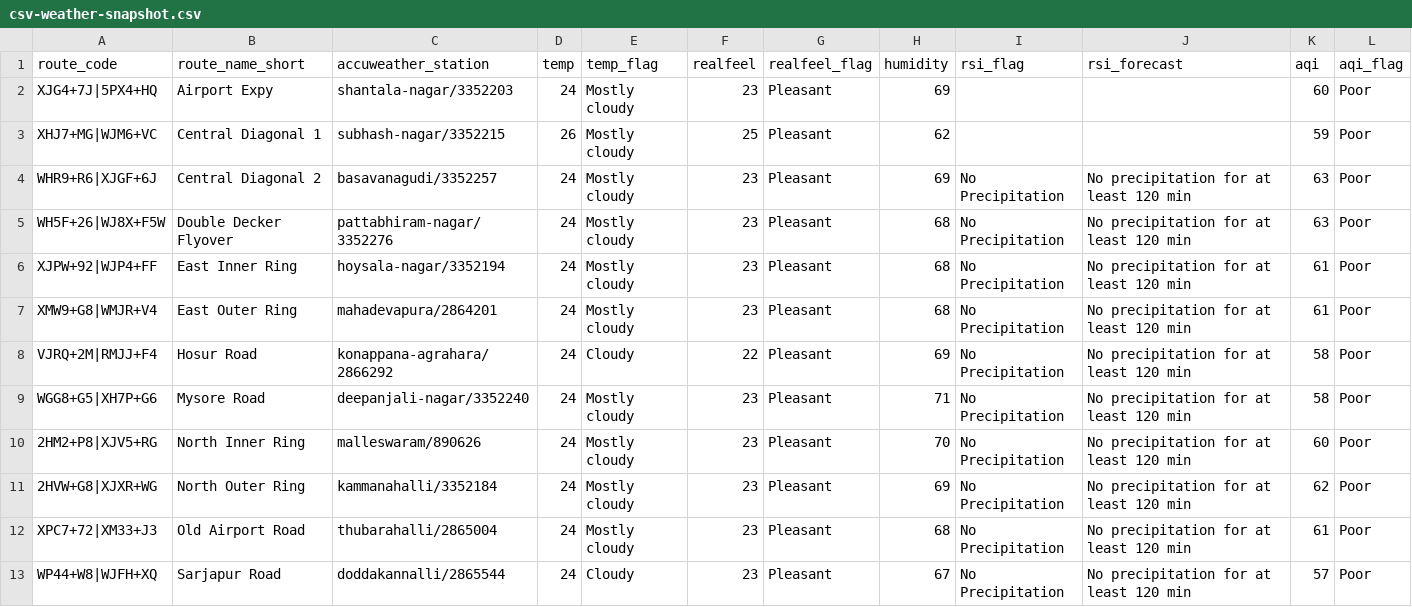
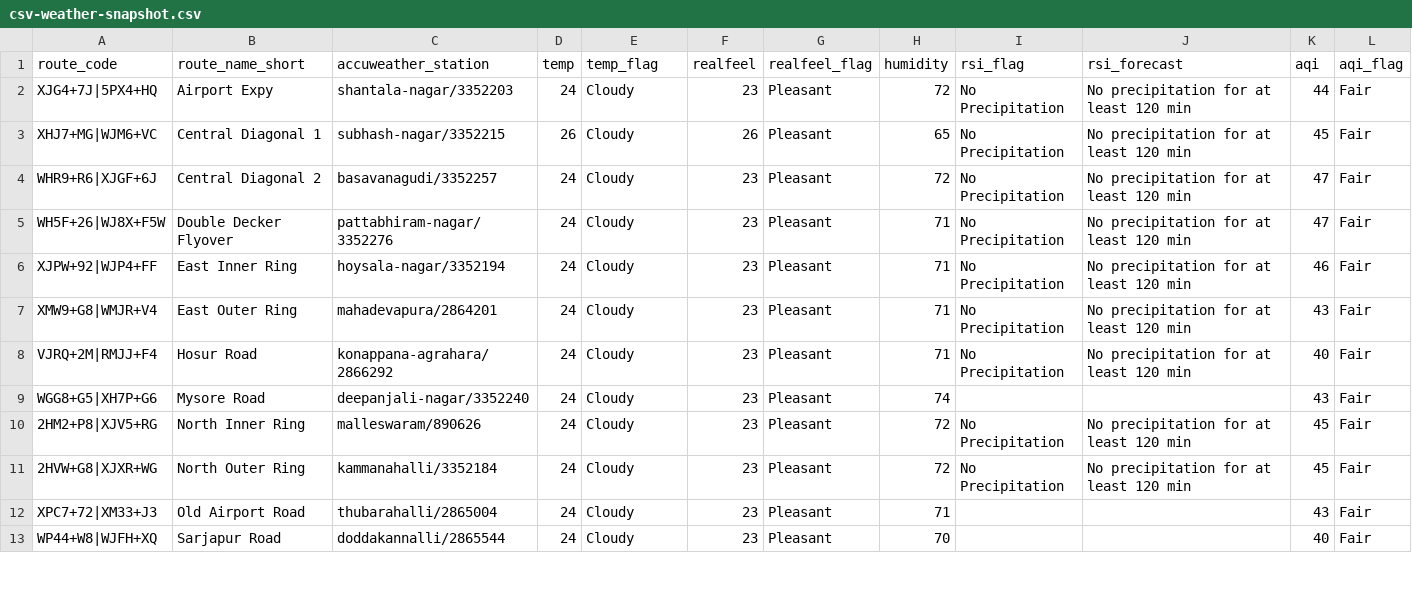
Before and after one commit to thecont1/blr-traffic-monitor, a CSV file: data/csv-weather-snapshot.csv, drawn as a sheet; only a part is shown; the diff covers the shown part only.

```diff
--- a/data/csv-weather-snapshot.csv
+++ b/data/csv-weather-snapshot.csv
@@ -1,13 +1,13 @@
 route_code,route_name_short,accuweather_station,temp,temp_flag,realfeel,realfeel_flag,humidity,rsi_flag,rsi_forecast,aqi,aqi_flag
-XJG4+7J|5PX4+HQ,Airport Expy,shantala-nagar/3352203,24,Mostly cloudy,23,Pleasant,69,,,60,Poor
-XHJ7+MG|WJM6+VC,Central Diagonal 1,subhash-nagar/3352215,26,Mostly cloudy,25,Pleasant,62,,,59,Poor
-WHR9+R6|XJGF+6J,Central Diagonal 2,basavanagudi/3352257,24,Mostly cloudy,23,Pleasant,69,No Precipitation,No precipitation for at least 120 min,63,Poor
-WH5F+26|WJ8X+F5W,Double Decker Flyover,pattabhiram-nagar/3352276,24,Mostly cloudy,23,Pleasant,68,No Precipitation,No precipitation for at least 120 min,63,Poor
-XJPW+92|WJP4+FF,East Inner Ring,hoysala-nagar/3352194,24,Mostly cloudy,23,Pleasant,68,No Precipitation,No precipitation for at least 120 min,61,Poor
-XMW9+G8|WMJR+V4,East Outer Ring,mahadevapura/2864201,24,Mostly cloudy,23,Pleasant,68,No Precipitation,No precipitation for at least 120 min,61,Poor
-VJRQ+2M|RMJJ+F4,Hosur Road,konappana-agrahara/2866292,24,Cloudy,22,Pleasant,69,No Precipitation,No precipitation for at least 120 min,58,Poor
-WGG8+G5|XH7P+G6,Mysore Road,deepanjali-nagar/3352240,24,Mostly cloudy,23,Pleasant,71,No Precipitation,No precipitation for at least 120 min,58,Poor
-2HM2+P8|XJV5+RG,North Inner Ring,malleswaram/890626,24,Mostly cloudy,23,Pleasant,70,No Precipitation,No precipitation for at least 120 min,60,Poor
-2HVW+G8|XJXR+WG,North Outer Ring,kammanahalli/3352184,24,Mostly cloudy,23,Pleasant,69,No Precipitation,No precipitation for at least 120 min,62,Poor
-XPC7+72|XM33+J3,Old Airport Road,thubarahalli/2865004,24,Mostly cloudy,23,Pleasant,68,No Precipitation,No precipitation for at least 120 min,61,Poor
-WP44+W8|WJFH+XQ,Sarjapur Road,doddakannalli/2865544,24,Cloudy,23,Pleasant,67,No Precipitation,No precipitation for at least 120 min,57,Poor
+XJG4+7J|5PX4+HQ,Airport Expy,shantala-nagar/3352203,24,Cloudy,23,Pleasant,72,No Precipitation,No precipitation for at least 120 min,44,Fair
+XHJ7+MG|WJM6+VC,Central Diagonal 1,subhash-nagar/3352215,26,Cloudy,26,Pleasant,65,No Precipitation,No precipitation for at least 120 min,45,Fair
+WHR9+R6|XJGF+6J,Central Diagonal 2,basavanagudi/3352257,24,Cloudy,23,Pleasant,72,No Precipitation,No precipitation for at least 120 min,47,Fair
+WH5F+26|WJ8X+F5W,Double Decker Flyover,pattabhiram-nagar/3352276,24,Cloudy,23,Pleasant,71,No Precipitation,No precipitation for at least 120 min,47,Fair
+XJPW+92|WJP4+FF,East Inner Ring,hoysala-nagar/3352194,24,Cloudy,23,Pleasant,71,No Precipitation,No precipitation for at least 120 min,46,Fair
+XMW9+G8|WMJR+V4,East Outer Ring,mahadevapura/2864201,24,Cloudy,23,Pleasant,71,No Precipitation,No precipitation for at least 120 min,43,Fair
+VJRQ+2M|RMJJ+F4,Hosur Road,konappana-agrahara/2866292,24,Cloudy,23,Pleasant,71,No Precipitation,No precipitation for at least 120 min,40,Fair
+WGG8+G5|XH7P+G6,Mysore Road,deepanjali-nagar/3352240,24,Cloudy,23,Pleasant,74,,,43,Fair
+2HM2+P8|XJV5+RG,North Inner Ring,malleswaram/890626,24,Cloudy,23,Pleasant,72,No Precipitation,No precipitation for at least 120 min,45,Fair
+2HVW+G8|XJXR+WG,North Outer Ring,kammanahalli/3352184,24,Cloudy,23,Pleasant,72,No Precipitation,No precipitation for at least 120 min,45,Fair
+XPC7+72|XM33+J3,Old Airport Road,thubarahalli/2865004,24,Cloudy,23,Pleasant,71,,,43,Fair
+WP44+W8|WJFH+XQ,Sarjapur Road,doddakannalli/2865544,24,Cloudy,23,Pleasant,70,,,40,Fair
```
Also changed, not shown: 4 edited cells elsewhere in this file, 1 other file.
